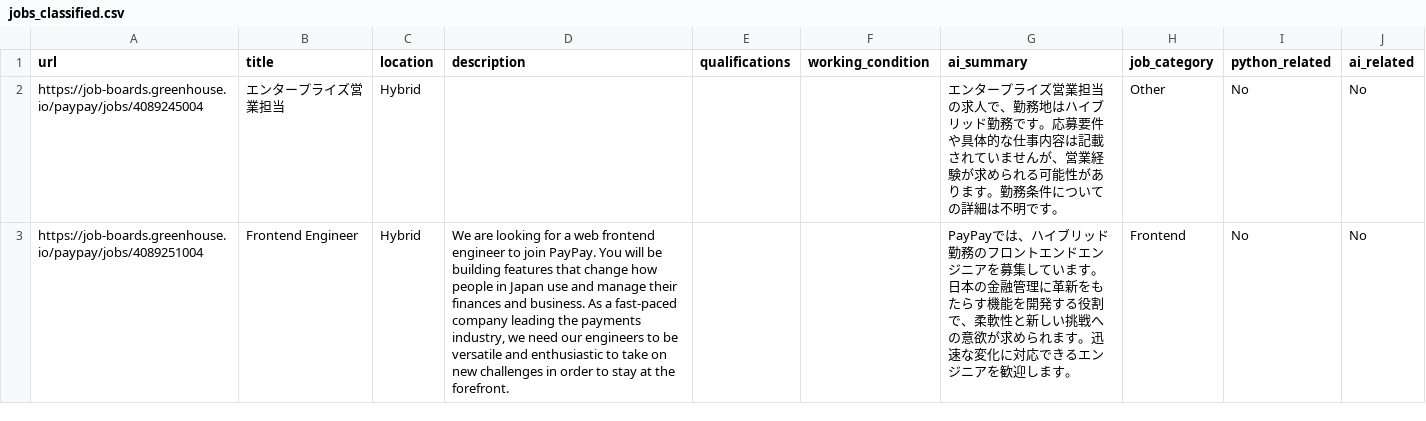
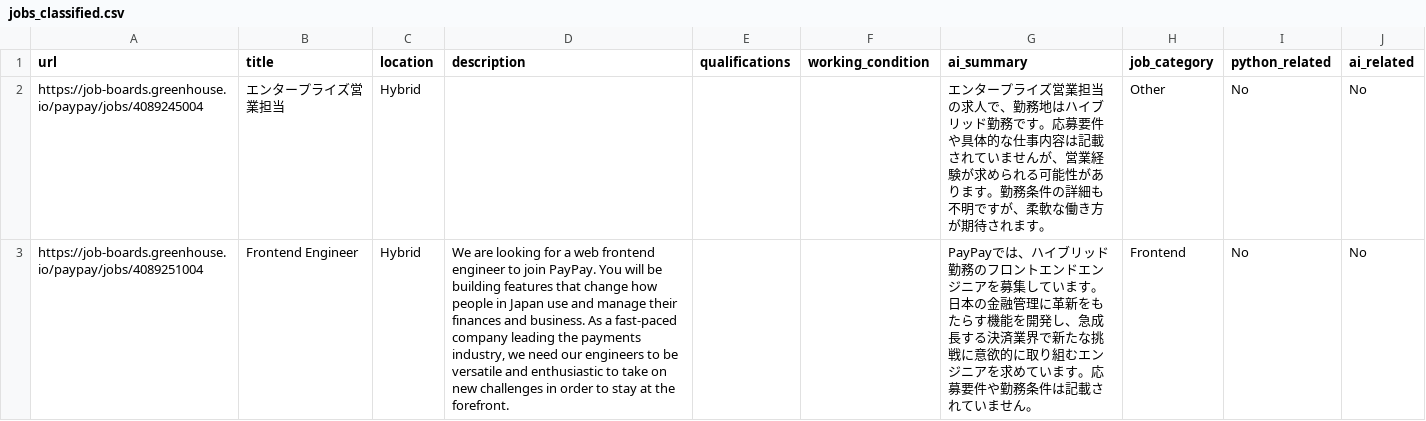
Before and after one commit to kentyon67/job_scraper, a CSV file: data/output/jobs_classified.csv, drawn as a sheet; only a part is shown; the diff covers the shown part only.

```diff
--- a/data/output/jobs_classified.csv
+++ b/data/output/jobs_classified.csv
@@ -1,3 +1,3 @@
 url,title,location,description,qualifications,working_condition,ai_summary,job_category,python_related,ai_related
-https://job-boards.greenhouse.io/paypay/jobs/4089245004,エンタープライズ営業担当,Hybrid,,,,エンタープライズ営業担当の求人で、勤務地はハイブリッド勤務です。応募要件や具体的な仕事内容は記載されていませんが、営業経験が求められる可能性があります。勤務条件についての詳細は不明です。,Other,No,No
-https://job-boards.greenhouse.io/paypay/jobs/4089251004,Frontend Engineer,Hybrid,"We are looking for a web frontend engineer to join PayPay. You will be building features that change how people in Japan use and manage their finances and business. As a fast-paced company leading the payments industry, we need our engineers to be versatile and enthusiastic to take on new challenges in order to stay at the forefront.",,,PayPayでは、ハイブリッド勤務のフロントエンドエンジニアを募集しています。日本の金融管理に革新をもたらす機能を開発する役割で、柔軟性と新しい挑戦への意欲が求められます。迅速な変化に対応できるエンジニアを歓迎します。,Frontend,No,No
+https://job-boards.greenhouse.io/paypay/jobs/4089245004,エンタープライズ営業担当,Hybrid,,,,エンタープライズ営業担当の求人で、勤務地はハイブリッド勤務です。応募要件や具体的な仕事内容は記載されていませんが、営業経験が求められる可能性があります。勤務条件の詳細も不明ですが、柔軟な働き方が期待されます。,Other,No,No
+https://job-boards.greenhouse.io/paypay/jobs/4089251004,Frontend Engineer,Hybrid,"We are looking for a web frontend engineer to join PayPay. You will be building features that change how people in Japan use and manage their finances and business. As a fast-paced company leading the payments industry, we need our engineers to be versatile and enthusiastic to take on new challenges in order to stay at the forefront.",,,PayPayでは、ハイブリッド勤務のフロントエンドエンジニアを募集しています。日本の金融管理に革新をもたらす機能を開発し、急成長する決済業界で新たな挑戦に意欲的に取り組むエンジニアを求めています。応募要件や勤務条件は記載されていません。,Frontend,No,No
```
Also changed, not shown: 1 edited cell elsewhere in this file, data/output/jobs_compared.csv, data/output/jobs_enriched.csv, 7 other files.
